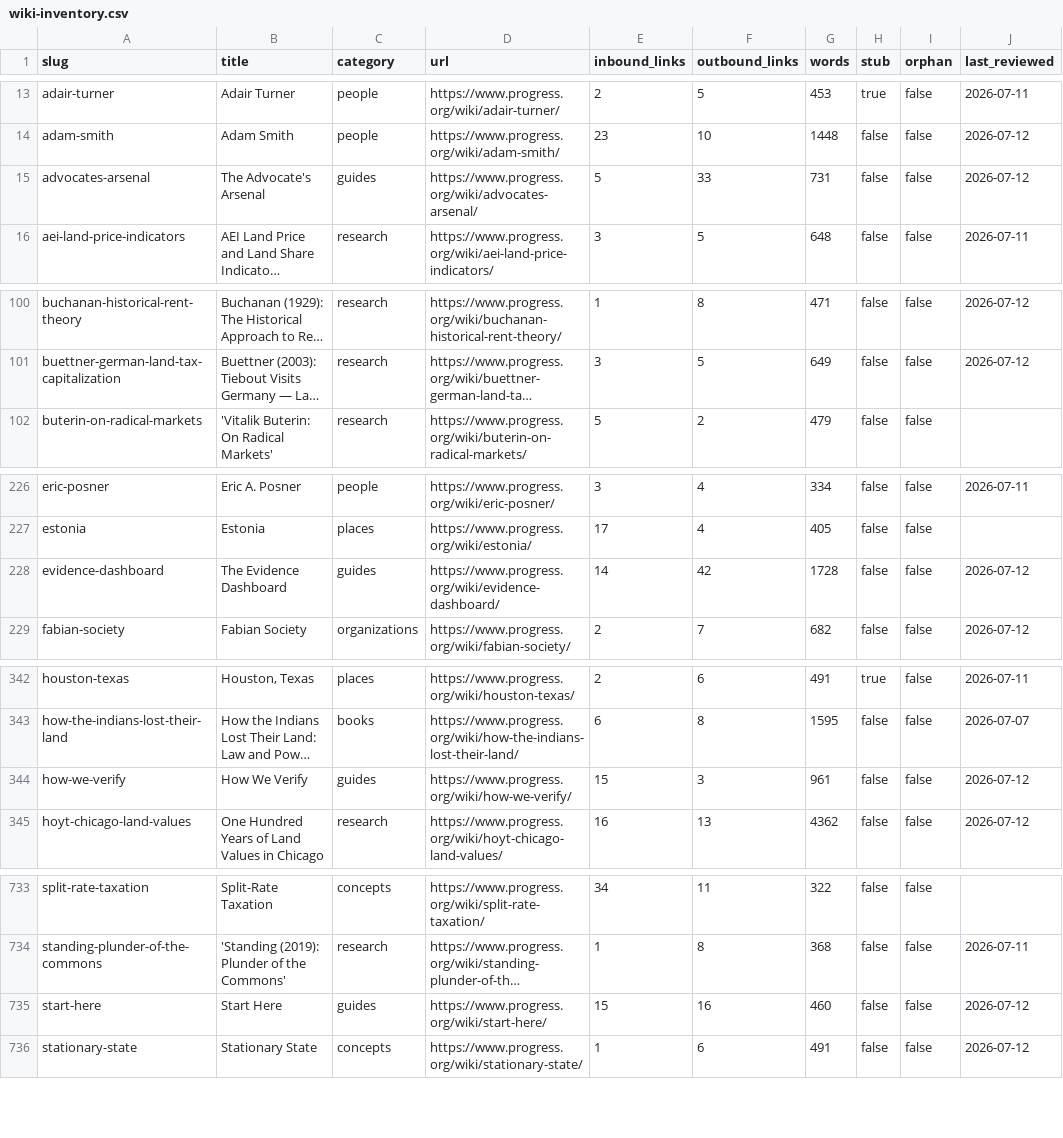
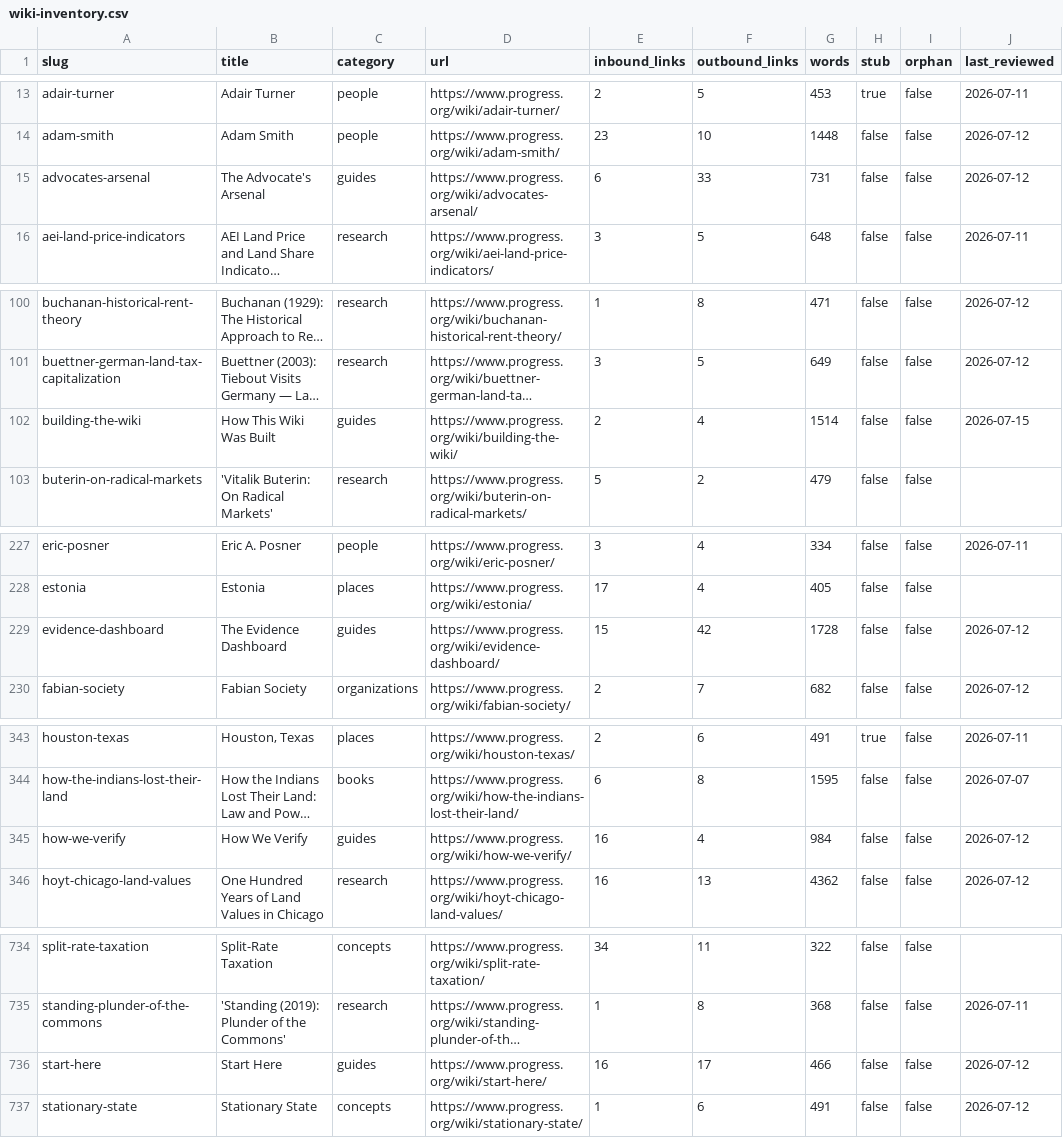
Before and after one commit to floydmari/georgism-wiki, a CSV file: sources/wiki-inventory.csv, drawn as a sheet; only a part is shown, gaps mark what is left out; long unchanged cells end in …; addresses are those after the commit; the diff names each change by its address in the sheet, - before the commit and + after, or states it on an @@ line.

```diff
--- a/sources/wiki-inventory.csv
+++ b/sources/wiki-inventory.csv
-E15 (inbound_links): 5
+E15 (inbound_links): 6
+row 102: building-the-wiki | How This Wiki Was Built | guides | https://www.progress.org/wiki/building-the-wiki/ | 2 | 4 | 1514 | false | false | 2026-07-15
-E229 (inbound_links): 14
+E229 (inbound_links): 15
-E345 (inbound_links): 15
+E345 (inbound_links): 16
-F345 (outbound_links): 3
+F345 (outbound_links): 4
-G345 (words): 961
+G345 (words): 984
-E736 (inbound_links): 15
+E736 (inbound_links): 16
-F736 (outbound_links): 16
+F736 (outbound_links): 17
-G736 (words): 460
+G736 (words): 466
```
Also changed, not shown: 3 other files.
